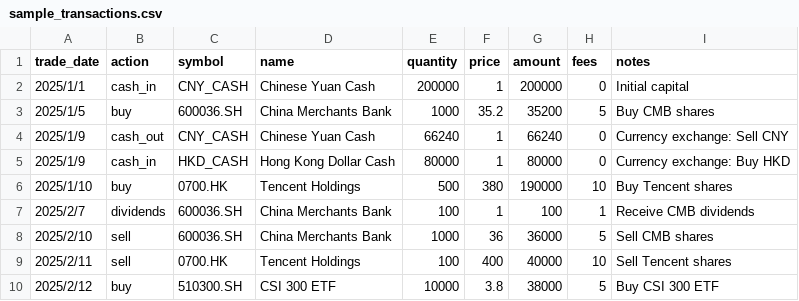
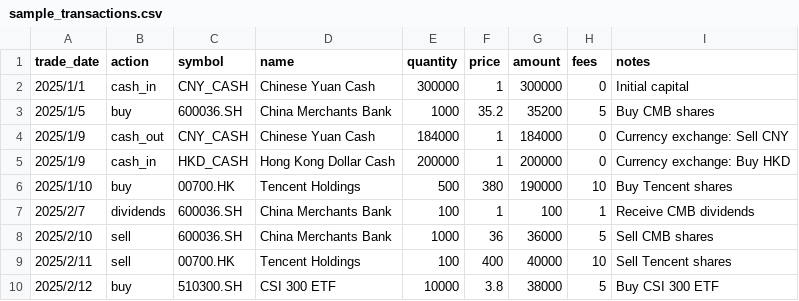
Before and after one commit to DominicHong/NiceAMS, a CSV file: backend/sample_transactions.csv, drawn as a sheet.

Commit message:
refactor: update sample data and improve price fetching logic
- Update initial capital and transaction amounts in sample data
- Standardize Tencent Holdings symbol format
- Simplify price fetching logic by separating stock and ETF handling
- Update exchange rate dates to end of year
- Disable SQLAlchemy engine echo for cleaner output

```diff
--- a/backend/sample_transactions.csv
+++ b/backend/sample_transactions.csv
@@ -1,10 +1,10 @@
 trade_date,action,symbol,name,quantity,price,amount,fees,notes
-2025/1/1,cash_in,CNY_CASH,Chinese Yuan Cash,200000,1,200000,0,Initial capital
+2025/1/1,cash_in,CNY_CASH,Chinese Yuan Cash,300000,1,300000,0,Initial capital
 2025/1/5,buy,600036.SH,China Merchants Bank,1000,35.2,35200,5,Buy CMB shares
-2025/1/9,cash_out,CNY_CASH,Chinese Yuan Cash,66240,1,66240,0,Currency exchange: Sell CNY
-2025/1/9,cash_in,HKD_CASH,Hong Kong Dollar Cash,80000,1,80000,0,Currency exchange: Buy HKD
-2025/1/10,buy,0700.HK,Tencent Holdings,500,380,190000,10,Buy Tencent shares
+2025/1/9,cash_out,CNY_CASH,Chinese Yuan Cash,184000,1,184000,0,Currency exchange: Sell CNY
+2025/1/9,cash_in,HKD_CASH,Hong Kong Dollar Cash,200000,1,200000,0,Currency exchange: Buy HKD
+2025/1/10,buy,00700.HK,Tencent Holdings,500,380,190000,10,Buy Tencent shares
 2025/2/7,dividends,600036.SH,China Merchants Bank,100,1,100,1,Receive CMB dividends
 2025/2/10,sell,600036.SH,China Merchants Bank,1000,36,36000,5,Sell CMB shares
-2025/2/11,sell,0700.HK,Tencent Holdings,100,400,40000,10,Sell Tencent shares
+2025/2/11,sell,00700.HK,Tencent Holdings,100,400,40000,10,Sell Tencent shares
 2025/2/12,buy,510300.SH,CSI 300 ETF,10000,3.8,38000,5,Buy CSI 300 ETF
```
Also changed, not shown: 2 other files.
